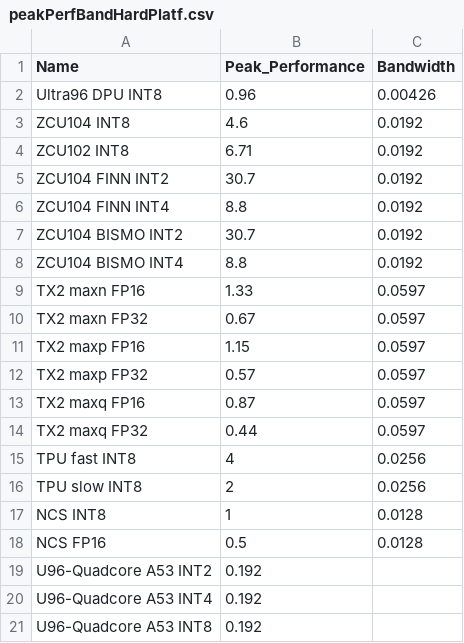
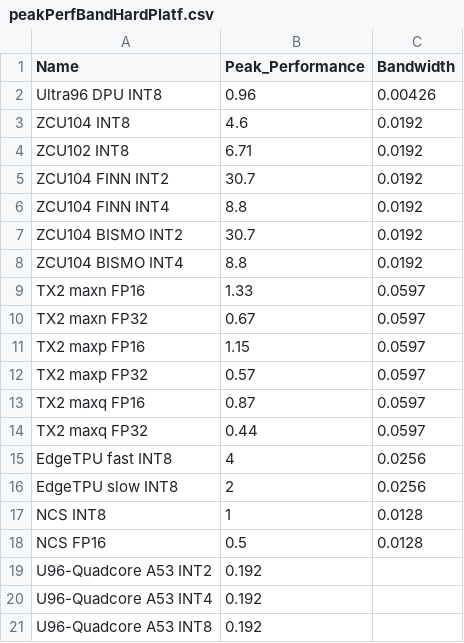
Before and after one commit to RCL-lab/QutibenchWeb, a CSV file: _notebooks/data/peakPerfBandHardPlatf.csv, drawn as a sheet.

```diff
--- a/_notebooks/data/peakPerfBandHardPlatf.csv
+++ b/_notebooks/data/peakPerfBandHardPlatf.csv
@@ -14,4 +14,4 @@ TX2 maxq FP16,0.87,0.0597
 TX2 maxq FP32,0.44,0.0597
-TPU fast INT8,4,0.0256
-TPU slow INT8,2,0.0256
+EdgeTPU fast INT8,4,0.0256
+EdgeTPU slow INT8,2,0.0256
 NCS INT8,1,0.0128
```
Also changed, not shown: _notebooks/data/cleaned_csv/rooflines_hardware_neural_networks.csv, 6 other files.
